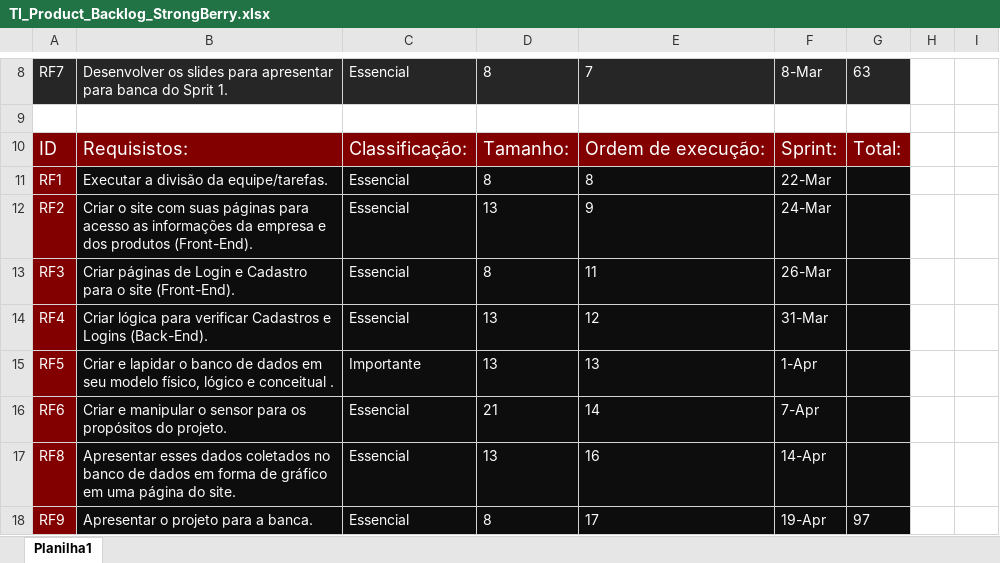
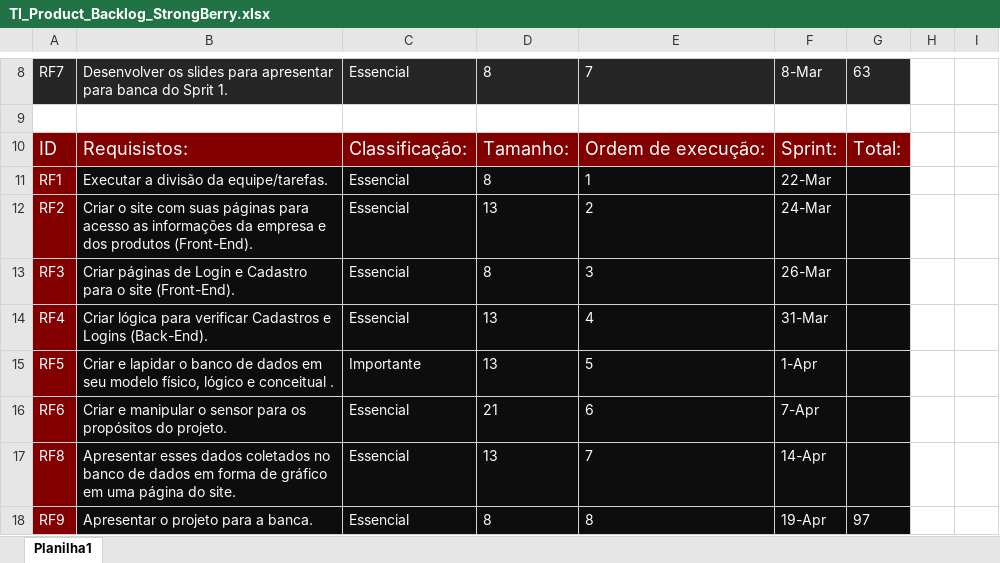
Before and after one commit to LucasTeixeira793/StrongBerry, an Excel workbook: Documentação/em-andamento/TI_Product_Backlog_StrongBerry.xlsx, sheet Planilha1, drawn as a sheet; only a part is shown, gaps mark what is left out; values as stored, in another font and other column widths than the file's, no borders; the diff names each change by its address in the sheet, - before the commit and + after, or states it on an @@ line.

```diff
--- a/Documentação/em-andamento/TI_Product_Backlog_StrongBerry.xlsx (sheet Planilha1)
+++ b/Documentação/em-andamento/TI_Product_Backlog_StrongBerry.xlsx (sheet Planilha1)
-E11: 8
+E11: 1
-E12: 9
+E12: 2
-E13: 11
+E13: 3
-E14: 12
+E14: 4
-E15: 13
+E15: 5
-E16: 14
+E16: 6
-E17: 16
+E17: 7
-E18: 17
+E18: 8
```
Also changed, not shown: 33 other files.
